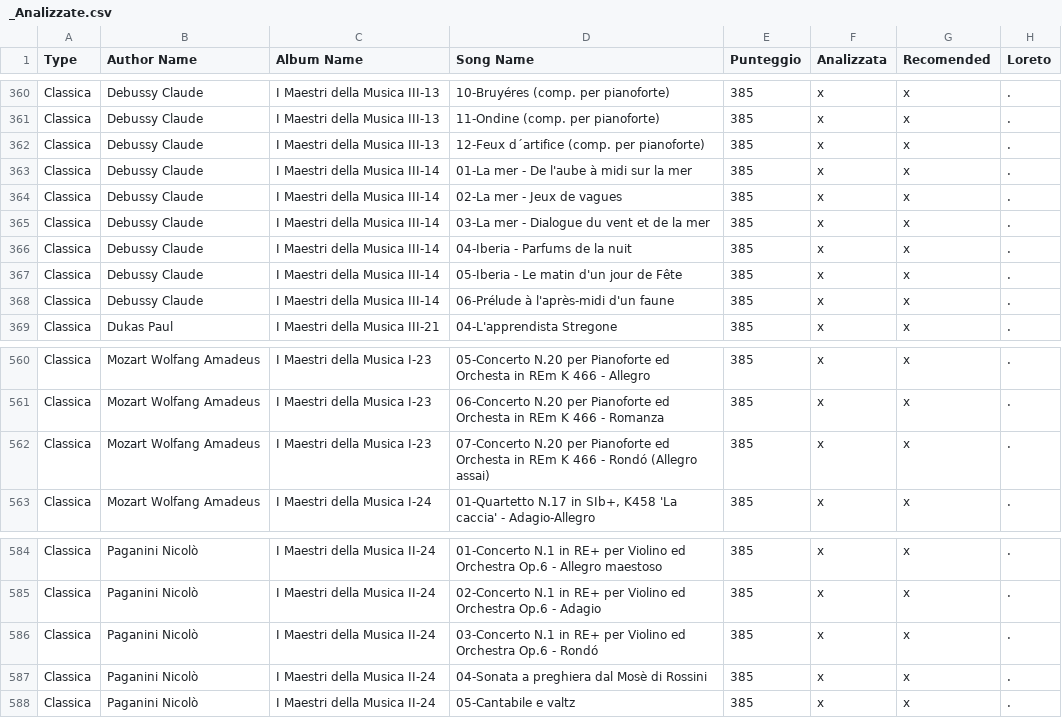
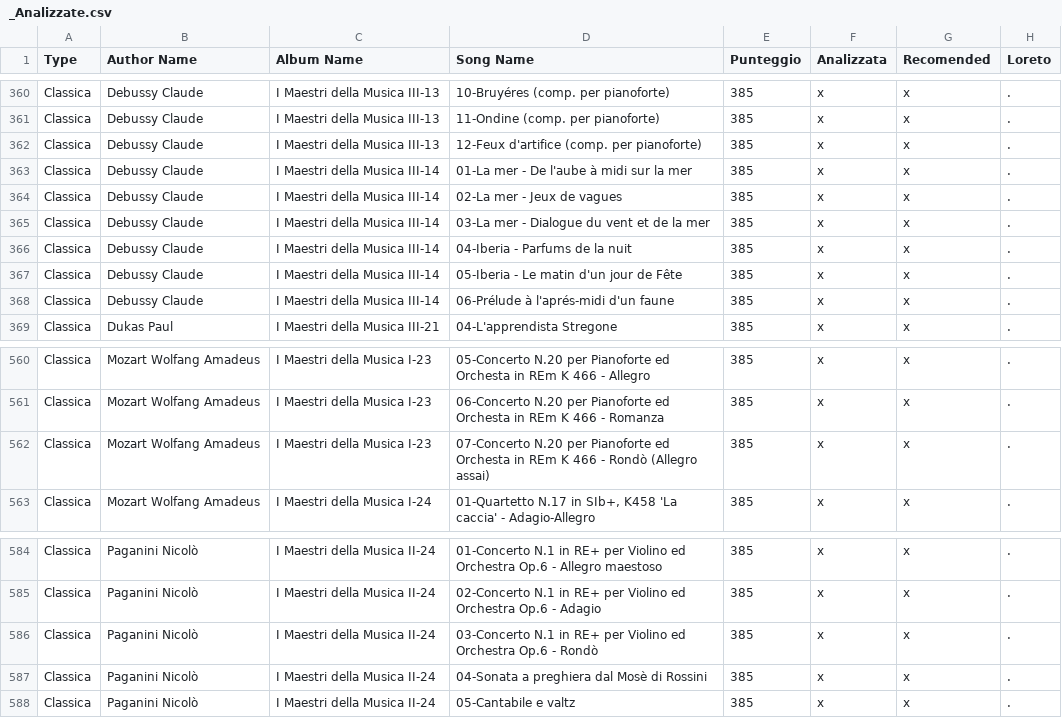
Before and after one commit to Loreton/MP3Catalog, a CSV file: data/_Analizzate.csv, drawn as a sheet; only a part is shown, gaps mark what is left out; the diff covers the shown part only; the diff names each change by its address in the sheet, - before the commit and + after, or states it on an @@ line.

```diff
--- a/data/_Analizzate.csv
+++ b/data/_Analizzate.csv
-D362 (Song Name): 12-Feux d´artifice (comp. per pianoforte)
+D362 (Song Name): 12-Feux d'artifice (comp. per pianoforte)
-D368 (Song Name): 06-Prélude à l'après-midi d'un faune
+D368 (Song Name): 06-Prélude à l'aprés-midi d'un faune
-D562 (Song Name): …466 - Rondó (Allegro assai)
+D562 (Song Name): …466 - Rondò (Allegro assai)
-D586 (Song Name): …Op.6 - Rondó
+D586 (Song Name): …Op.6 - Rondò
```
Also changed, not shown: 27 edited cells elsewhere in this file, data/_Estratte.csv, 11 other files.
